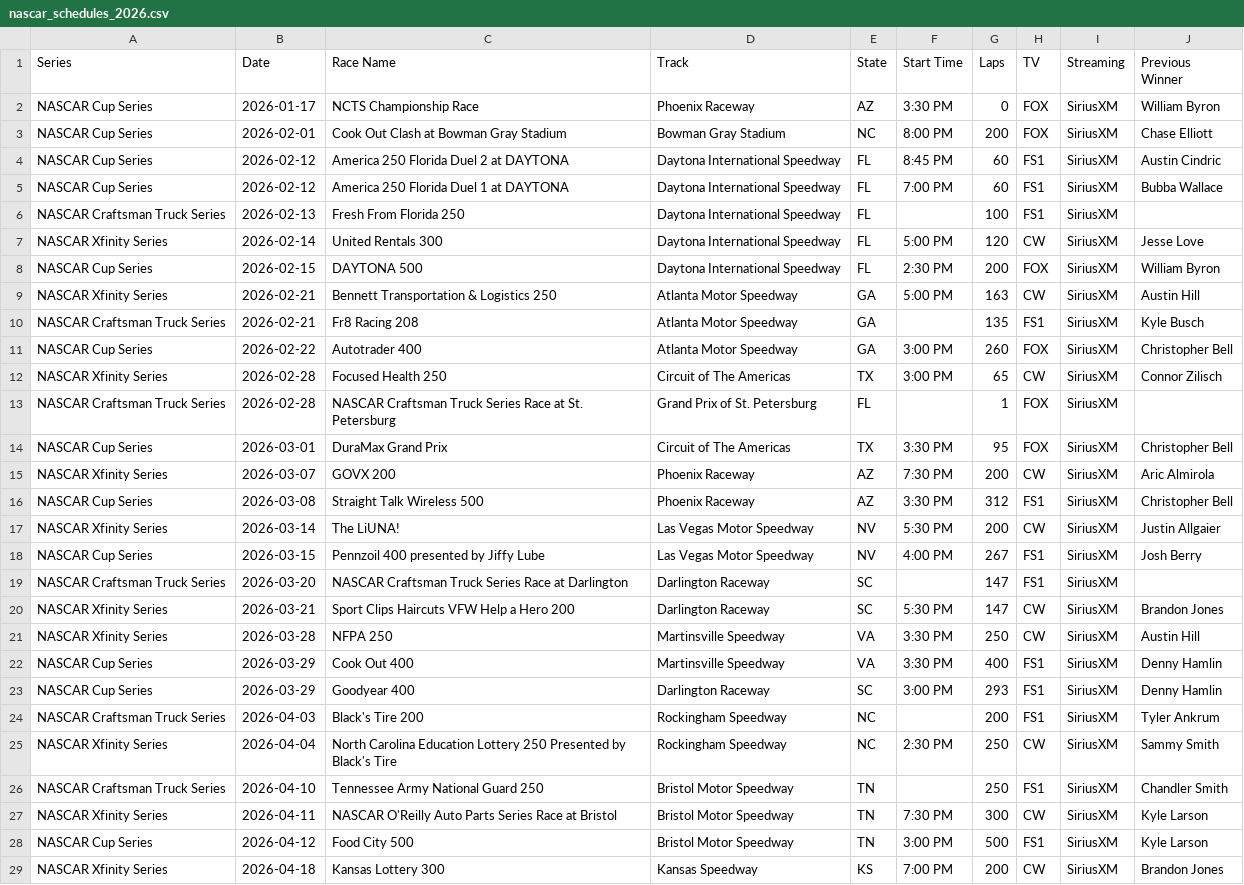
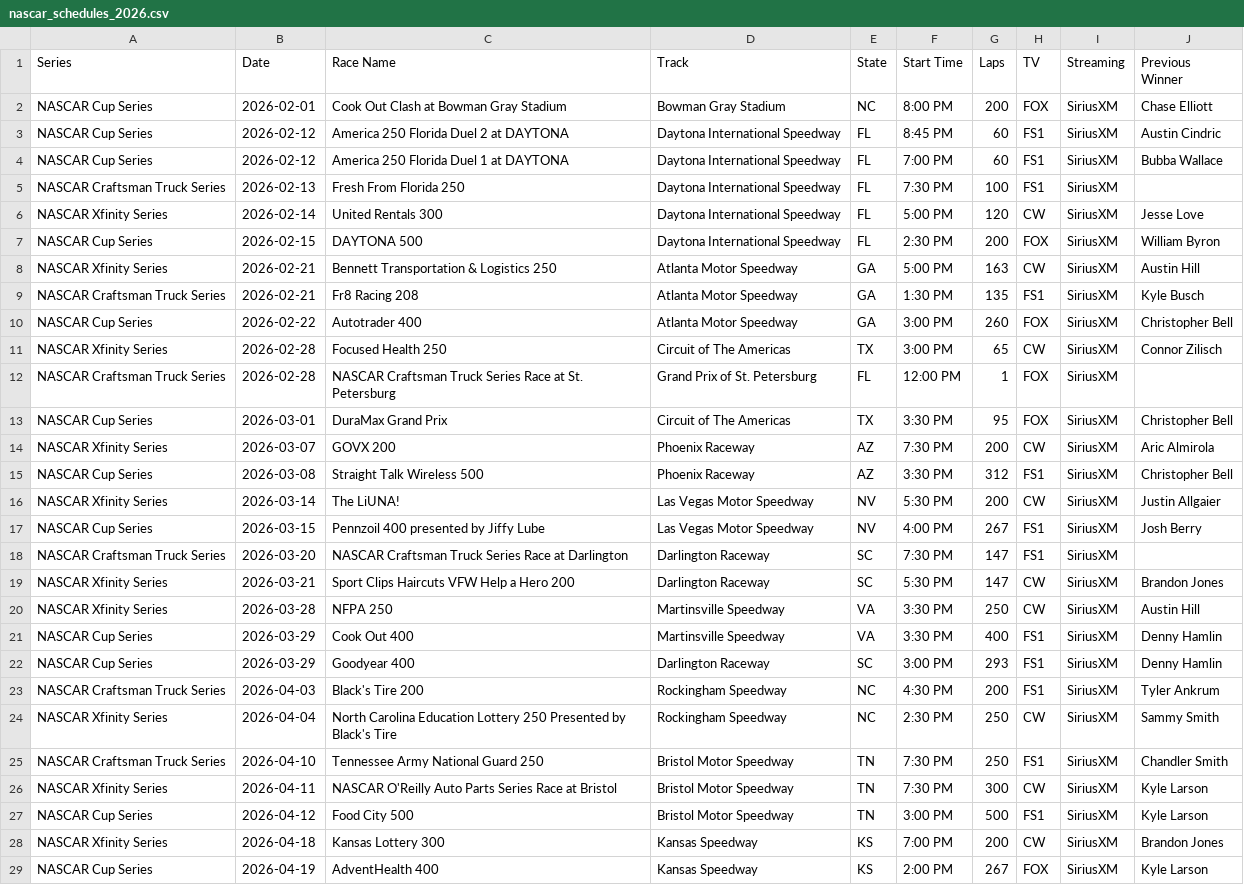
Before and after one commit to thefotes/motorsport-ics, a CSV file: nascar_schedules_2026.csv, drawn as a sheet; only a part is shown; the shorter side is filled out with more unchanged rows; the diff covers the shown part only.

```diff
--- a/nascar_schedules_2026.csv
+++ b/nascar_schedules_2026.csv
@@ -1,3 +1,2 @@
 Series,Date,Race Name,Track,State,Start Time,Laps,TV,Streaming,Previous Winner
-NASCAR Cup Series,2026-01-17,NCTS Championship Race,Phoenix Raceway,AZ,3:30 PM,0,FOX,SiriusXM,William Byron
 NASCAR Cup Series,2026-02-01,Cook Out Clash at Bowman Gray Stadium,Bowman Gray Stadium,NC,8:00 PM,200,FOX,SiriusXM,Chase Elliott
@@ -5,3 +4,3 @@ NASCAR Cup Series,2026-02-12,America 250 Florida Duel 2 at DAYTONA,Daytona Inter
 NASCAR Cup Series,2026-02-12,America 250 Florida Duel 1 at DAYTONA,Daytona International Speedway,FL,7:00 PM,60,FS1,SiriusXM,Bubba Wallace
-NASCAR Craftsman Truck Series,2026-02-13,Fresh From Florida 250,Daytona International Speedway,FL,,100,FS1,SiriusXM,
+NASCAR Craftsman Truck Series,2026-02-13,Fresh From Florida 250,Daytona International Speedway,FL,7:30 PM,100,FS1,SiriusXM,
 NASCAR Xfinity Series,2026-02-14,United Rentals 300,Daytona International Speedway,FL,5:00 PM,120,CW,SiriusXM,Jesse Love
@@ -9,6 +8,6 @@ NASCAR Cup Series,2026-02-15,DAYTONA 500,Daytona International Speedway,FL,2:30
 NASCAR Xfinity Series,2026-02-21,Bennett Transportation & Logistics 250,Atlanta Motor Speedway,GA,5:00 PM,163,CW,SiriusXM,Austin Hill
-NASCAR Craftsman Truck Series,2026-02-21,Fr8 Racing 208,Atlanta Motor Speedway,GA,,135,FS1,SiriusXM,Kyle Busch
+NASCAR Craftsman Truck Series,2026-02-21,Fr8 Racing 208,Atlanta Motor Speedway,GA,1:30 PM,135,FS1,SiriusXM,Kyle Busch
 NASCAR Cup Series,2026-02-22,Autotrader 400,Atlanta Motor Speedway,GA,3:00 PM,260,FOX,SiriusXM,Christopher Bell
 NASCAR Xfinity Series,2026-02-28,Focused Health 250,Circuit of The Americas,TX,3:00 PM,65,CW,SiriusXM,Connor Zilisch
-NASCAR Craftsman Truck Series,2026-02-28,NASCAR Craftsman Truck Series Race at St. Petersburg,Grand Prix of St. Petersburg,FL,,1,FOX,SiriusXM,
+NASCAR Craftsman Truck Series,2026-02-28,NASCAR Craftsman Truck Series Race at St. Petersburg,Grand Prix of St. Petersburg,FL,12:00 PM,1,FOX,SiriusXM,
 NASCAR Cup Series,2026-03-01,DuraMax Grand Prix,Circuit of The Americas,TX,3:30 PM,95,FOX,SiriusXM,Christopher Bell
@@ -18,3 +17,3 @@ NASCAR Xfinity Series,2026-03-14,The LiUNA!,Las Vegas Motor Speedway,NV,5:30 PM,
 NASCAR Cup Series,2026-03-15,Pennzoil 400 presented by Jiffy Lube,Las Vegas Motor Speedway,NV,4:00 PM,267,FS1,SiriusXM,Josh Berry
-NASCAR Craftsman Truck Series,2026-03-20,NASCAR Craftsman Truck Series Race at Darlington,Darlington Raceway,SC,,147,FS1,SiriusXM,
+NASCAR Craftsman Truck Series,2026-03-20,NASCAR Craftsman Truck Series Race at Darlington,Darlington Raceway,SC,7:30 PM,147,FS1,SiriusXM,
 NASCAR Xfinity Series,2026-03-21,Sport Clips Haircuts VFW Help a Hero 200,Darlington Raceway,SC,5:30 PM,147,CW,SiriusXM,Brandon Jones
@@ -23,5 +22,5 @@ NASCAR Cup Series,2026-03-29,Cook Out 400,Martinsville Speedway,VA,3:30 PM,400,F
 NASCAR Cup Series,2026-03-29,Goodyear 400,Darlington Raceway,SC,3:00 PM,293,FS1,SiriusXM,Denny Hamlin
-NASCAR Craftsman Truck Series,2026-04-03,Black's Tire 200,Rockingham Speedway,NC,,200,FS1,SiriusXM,Tyler Ankrum
+NASCAR Craftsman Truck Series,2026-04-03,Black's Tire 200,Rockingham Speedway,NC,4:30 PM,200,FS1,SiriusXM,Tyler Ankrum
 NASCAR Xfinity Series,2026-04-04,North Carolina Education Lottery 250 Presented by Black's Tire,Rockingham Speedway,NC,2:30 PM,250,CW,SiriusXM,Sammy Smith
-NASCAR Craftsman Truck Series,2026-04-10,Tennessee Army National Guard 250,Bristol Motor Speedway,TN,,250,FS1,SiriusXM,Chandler Smith
+NASCAR Craftsman Truck Series,2026-04-10,Tennessee Army National Guard 250,Bristol Motor Speedway,TN,7:30 PM,250,FS1,SiriusXM,Chandler Smith
 NASCAR Xfinity Series,2026-04-11,NASCAR O'Reilly Auto Parts Series Race at Bristol,Bristol Motor Speedway,TN,7:30 PM,300,CW,SiriusXM,Kyle Larson
```
Also changed, not shown: 1 added row and 21 edited cells elsewhere in this file, 3 other files.
